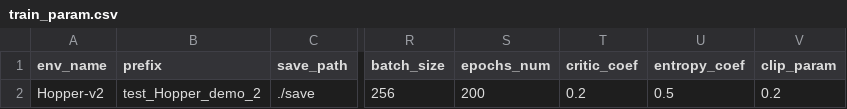
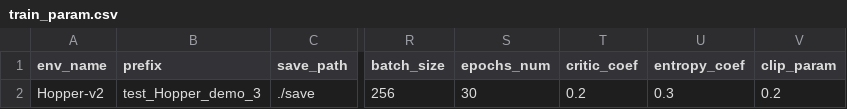
Before and after one commit to ziangqin-stu/rl_ppo, a CSV file: base/train_param.csv, drawn as a sheet; only a part is shown, gaps mark what is left out; the diff names each change by its address in the sheet, - before the commit and + after, or states it on an @@ line.

```diff
--- a/base/train_param.csv
+++ b/base/train_param.csv
-B2 (prefix): test_Hopper_demo_2
+B2 (prefix): test_Hopper_demo_3
-S2 (epochs_num): 200
+S2 (epochs_num): 30
-U2 (entropy_coef): 0.5
+U2 (entropy_coef): 0.3
```
Also changed, not shown: 5 other files.
